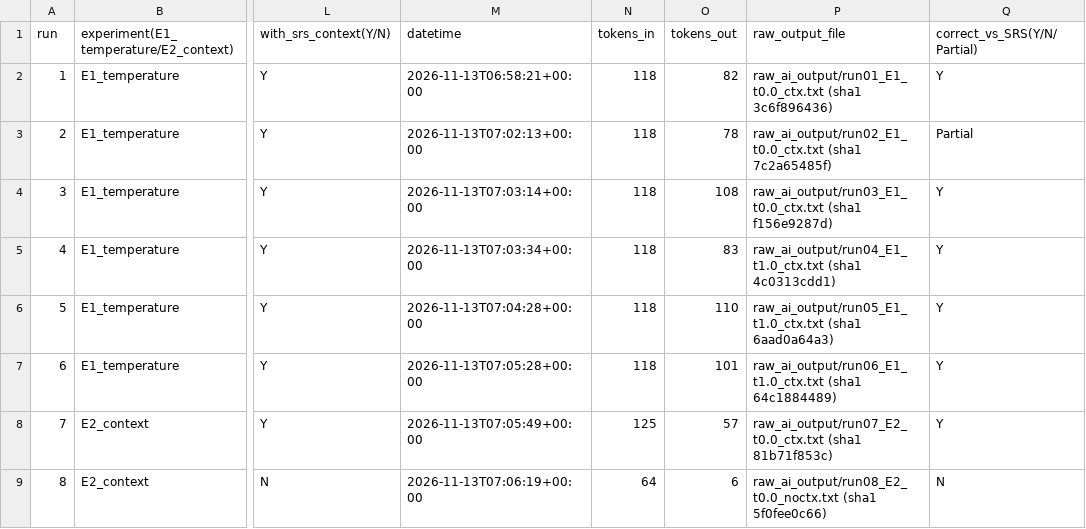
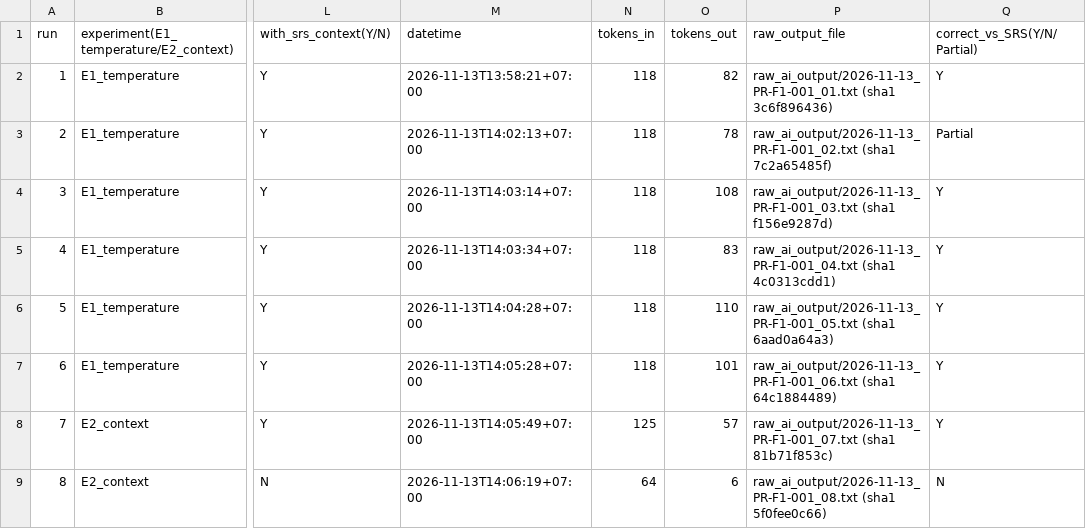
Before and after one commit to locnguyen83/sm-web-aat-LocNHB, a CSV file: F1-3/F1_Experiment_Log.csv, drawn as a sheet; only a part is shown, gaps mark what is left out; the diff names each change by its address in the sheet, - before the commit and + after, or states it on an @@ line.

Commit message:
F1-3: normalize to lab guide conventions
- Rename raw_ai_output files to <date>_<prompt-id>_<run>.txt (content unchanged,
  sha1 still matches f1_runs.csv); add old/new name mapping to prompt_record.md
- Use Vietnam time (UTC+7) in F1_Experiment_Log.csv and prompt_record.md
- Add Colab notebook export as F1-3/evidence/F1-3_LocNHB.ipynb (E-10)

```diff
--- a/F1-3/F1_Experiment_Log.csv
+++ b/F1-3/F1_Experiment_Log.csv
-M2 (datetime): 2026-11-13T06:58:21+00:00
+M2 (datetime): 2026-11-13T13:58:21+07:00
-P2 (raw_output_file): raw_ai_output/run01_E1_t0.0_ctx.txt (sha1 3c6f896436)
+P2 (raw_output_file): raw_ai_output/2026-11-13_PR-F1-001_01.txt (sha1 3c6f896436)
-M3 (datetime): 2026-11-13T07:02:13+00:00
+M3 (datetime): 2026-11-13T14:02:13+07:00
-P3 (raw_output_file): raw_ai_output/run02_E1_t0.0_ctx.txt (sha1 7c2a65485f)
+P3 (raw_output_file): raw_ai_output/2026-11-13_PR-F1-001_02.txt (sha1 7c2a65485f)
-M4 (datetime): 2026-11-13T07:03:14+00:00
+M4 (datetime): 2026-11-13T14:03:14+07:00
-P4 (raw_output_file): raw_ai_output/run03_E1_t0.0_ctx.txt (sha1 f156e9287d)
+P4 (raw_output_file): raw_ai_output/2026-11-13_PR-F1-001_03.txt (sha1 f156e9287d)
-M5 (datetime): 2026-11-13T07:03:34+00:00
+M5 (datetime): 2026-11-13T14:03:34+07:00
-P5 (raw_output_file): raw_ai_output/run04_E1_t1.0_ctx.txt (sha1 4c0313cdd1)
+P5 (raw_output_file): raw_ai_output/2026-11-13_PR-F1-001_04.txt (sha1 4c0313cdd1)
-M6 (datetime): 2026-11-13T07:04:28+00:00
+M6 (datetime): 2026-11-13T14:04:28+07:00
-P6 (raw_output_file): raw_ai_output/run05_E1_t1.0_ctx.txt (sha1 6aad0a64a3)
+P6 (raw_output_file): raw_ai_output/2026-11-13_PR-F1-001_05.txt (sha1 6aad0a64a3)
-M7 (datetime): 2026-11-13T07:05:28+00:00
+M7 (datetime): 2026-11-13T14:05:28+07:00
-P7 (raw_output_file): raw_ai_output/run06_E1_t1.0_ctx.txt (sha1 64c1884489)
+P7 (raw_output_file): raw_ai_output/2026-11-13_PR-F1-001_06.txt (sha1 64c1884489)
-M8 (datetime): 2026-11-13T07:05:49+00:00
+M8 (datetime): 2026-11-13T14:05:49+07:00
-P8 (raw_output_file): raw_ai_output/run07_E2_t0.0_ctx.txt (sha1 81b71f853c)
+P8 (raw_output_file): raw_ai_output/2026-11-13_PR-F1-001_07.txt (sha1 81b71f853c)
-M9 (datetime): 2026-11-13T07:06:19+00:00
+M9 (datetime): 2026-11-13T14:06:19+07:00
-P9 (raw_output_file): raw_ai_output/run08_E2_t0.0_noctx.txt (sha1 5f0fee0c66)
+P9 (raw_output_file): raw_ai_output/2026-11-13_PR-F1-001_08.txt (sha1 5f0fee0c66)
```
Also changed, not shown: 11 other files.
